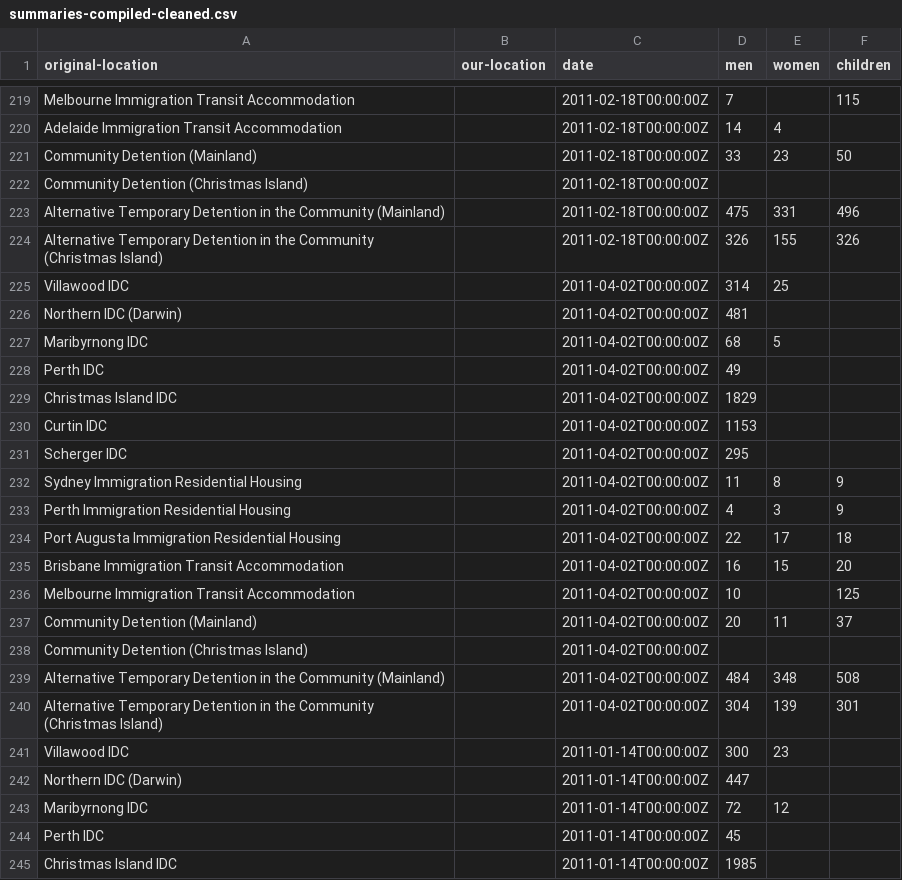
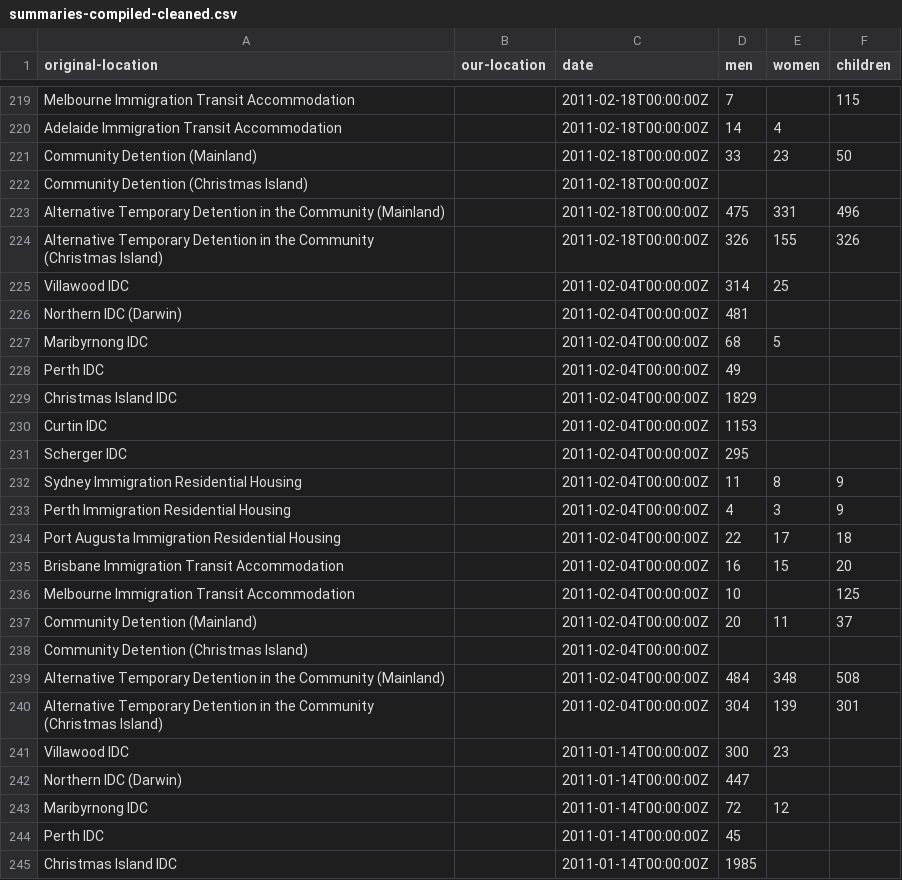
Before and after one commit to TheGlobalMail/detention, a CSV file: data/summaries-compiled-cleaned.csv, drawn as a sheet; only a part is shown, gaps mark what is left out; the diff covers the shown part only.

```diff
--- a/data/summaries-compiled-cleaned.csv
+++ b/data/summaries-compiled-cleaned.csv
@@ -231,19 +231,19 @@ Alternative Temporary Detention in the Community (Mainland),,2011-02-18T00:00:00
 (Christmas Island)",,2011-02-18T00:00:00Z,326,155,326
-Villawood IDC,,2011-04-02T00:00:00Z,314,25,
-Northern IDC (Darwin),,2011-04-02T00:00:00Z,481,,
-Maribyrnong IDC,,2011-04-02T00:00:00Z,68,5,
-Perth IDC,,2011-04-02T00:00:00Z,49,,
-Christmas Island IDC,,2011-04-02T00:00:00Z,1829,,
-Curtin IDC,,2011-04-02T00:00:00Z,1153,,
-Scherger IDC,,2011-04-02T00:00:00Z,295,,
-Sydney Immigration Residential Housing,,2011-04-02T00:00:00Z,11,8,9
-Perth Immigration Residential Housing,,2011-04-02T00:00:00Z,4,3,9
-Port Augusta Immigration Residential Housing,,2011-04-02T00:00:00Z,22,17,18
-Brisbane Immigration Transit Accommodation,,2011-04-02T00:00:00Z,16,15,20
-Melbourne Immigration Transit Accommodation,,2011-04-02T00:00:00Z,10,,125
-Community Detention (Mainland),,2011-04-02T00:00:00Z,20,11,37
-Community Detention (Christmas Island),,2011-04-02T00:00:00Z,,,
-Alternative Temporary Detention in the Community (Mainland),,2011-04-02T00:00:00Z,484,348,508
-"Alternative Temporary Detention in the Community
-(Christmas Island)",,2011-04-02T00:00:00Z,304,139,301
+Villawood IDC,,2011-02-04T00:00:00Z,314,25,
+Northern IDC (Darwin),,2011-02-04T00:00:00Z,481,,
+Maribyrnong IDC,,2011-02-04T00:00:00Z,68,5,
+Perth IDC,,2011-02-04T00:00:00Z,49,,
+Christmas Island IDC,,2011-02-04T00:00:00Z,1829,,
+Curtin IDC,,2011-02-04T00:00:00Z,1153,,
+Scherger IDC,,2011-02-04T00:00:00Z,295,,
+Sydney Immigration Residential Housing,,2011-02-04T00:00:00Z,11,8,9
+Perth Immigration Residential Housing,,2011-02-04T00:00:00Z,4,3,9
+Port Augusta Immigration Residential Housing,,2011-02-04T00:00:00Z,22,17,18
+Brisbane Immigration Transit Accommodation,,2011-02-04T00:00:00Z,16,15,20
+Melbourne Immigration Transit Accommodation,,2011-02-04T00:00:00Z,10,,125
+Community Detention (Mainland),,2011-02-04T00:00:00Z,20,11,37
+Community Detention (Christmas Island),,2011-02-04T00:00:00Z,,,
+Alternative Temporary Detention in the Community (Mainland),,2011-02-04T00:00:00Z,484,348,508
+"Alternative Temporary Detention in the Community
+(Christmas Island)",,2011-02-04T00:00:00Z,304,139,301
 Villawood IDC,,2011-01-14T00:00:00Z,300,23,
```
Also changed, not shown: 172 edited cells elsewhere in this file, data/summaries-compiled-locations.csv, 1 other file.
